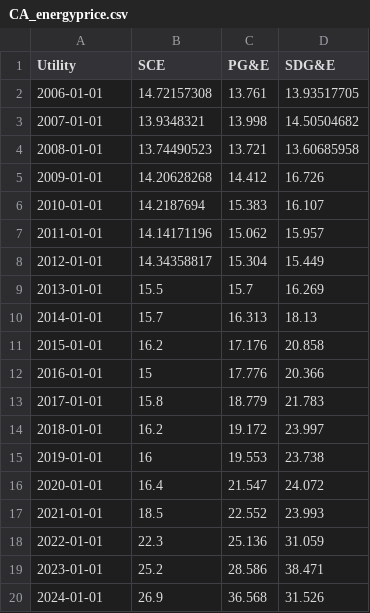
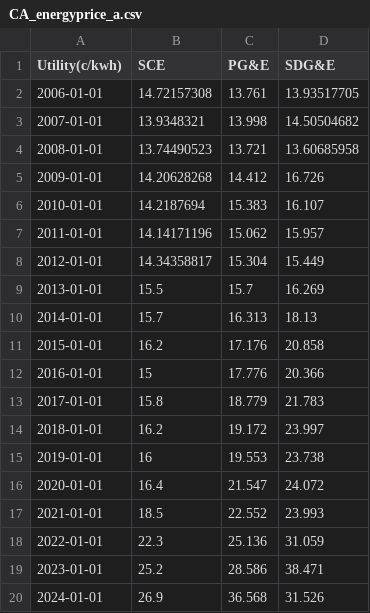
Before and after one commit to gketronDS/CAmfg, a CSV file: Data/Statewide-Monthly/CA_energyprice_a.csv (was Data/Statewide-Monthly/CA_energyprice.csv), drawn as a sheet.

Commit message:
More Data

```diff
--- a/Data/Statewide-Monthly/CA_energyprice.csv
+++ b/Data/Statewide-Monthly/CA_energyprice_a.csv
@@ -1,2 +1,2 @@
-Utility,SCE,PG&E,SDG&E
+Utility(c/kwh),SCE,PG&E,SDG&E
 2006-01-01,14.72157308,13.761,13.93517705
```
Also changed, not shown: 63 other files.
